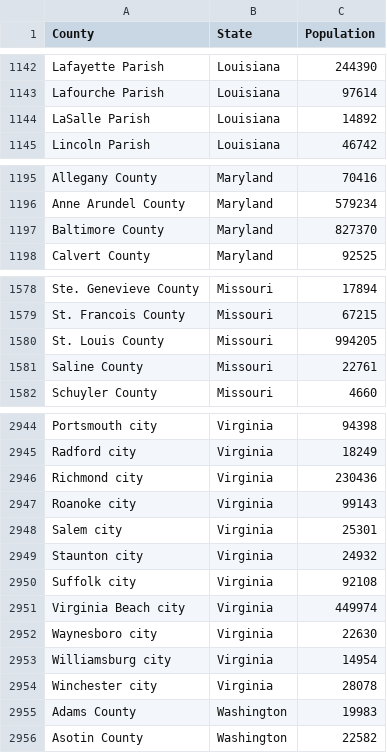
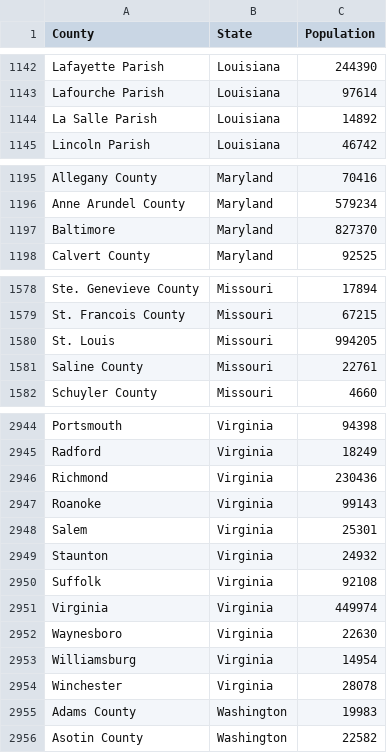
Before and after one commit to huganea/huganea-github.io, a CSV file: us-census-population.csv, drawn as a sheet; only a part is shown, gaps mark what is left out; the diff covers the shown part only; the diff names each change by its address in the sheet, - before the commit and + after, or states it on an @@ line.

Commit message:
fixed issues with alaska/virginia "counties"

```diff
--- a/us-census-population.csv
+++ b/us-census-population.csv
-A1144 (County): LaSalle Parish
+A1144 (County): La Salle Parish
-A1197 (County): Baltimore County
+A1197 (County): Baltimore
-A1580 (County): St. Louis County
+A1580 (County): St. Louis
-A2944 (County): Portsmouth city
+A2944 (County): Portsmouth
-A2945 (County): Radford city
+A2945 (County): Radford
-A2946 (County): Richmond city
+A2946 (County): Richmond
-A2947 (County): Roanoke city
+A2947 (County): Roanoke
-A2948 (County): Salem city
+A2948 (County): Salem
-A2949 (County): Staunton city
+A2949 (County): Staunton
-A2950 (County): Suffolk city
+A2950 (County): Suffolk
-A2951 (County): Virginia Beach city
+A2951 (County): Virginia
-A2952 (County): Waynesboro city
+A2952 (County): Waynesboro
-A2953 (County): Williamsburg city
+A2953 (County): Williamsburg
-A2954 (County): Winchester city
+A2954 (County): Winchester
```
Also changed, not shown: 38 edited cells elsewhere in this file.
